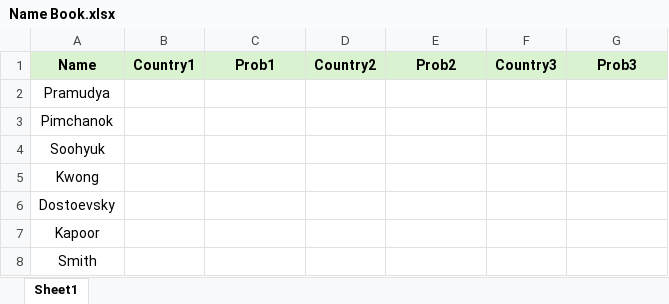
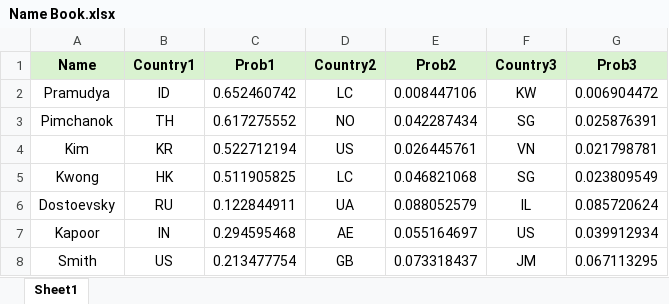
Before and after one commit to pramudyalyza/RPA-Nationality-API, an Excel workbook: Data/Name Book.xlsx, sheet Sheet1, drawn as a sheet; values as stored, in another font and other column widths than the file's, no borders; removed rows and columns are numbered as before the commit, all else as after; the diff names each change by its address in the sheet, - before the commit and + after, or states it on an @@ line.

Commit message:
Add files via upload

```diff
--- a/Data/Name Book.xlsx (sheet Sheet1)
+++ b/Data/Name Book.xlsx (sheet Sheet1)
-B2 (Country1): (empty)
+B2 (Country1): ID
-C2 (Prob1): (empty)
+C2 (Prob1): 0.652460742
-D2 (Country2): (empty)
+D2 (Country2): LC
-E2 (Prob2): (empty)
+E2 (Prob2): 0.008447106
-F2 (Country3): (empty)
+F2 (Country3): KW
-G2 (Prob3): (empty)
+G2 (Prob3): 0.006904472
-B3 (Country1): (empty)
+B3 (Country1): TH
-C3 (Prob1): (empty)
+C3 (Prob1): 0.617275552
-D3 (Country2): (empty)
+D3 (Country2): NO
-E3 (Prob2): (empty)
+E3 (Prob2): 0.042287434
-F3 (Country3): (empty)
+F3 (Country3): SG
-G3 (Prob3): (empty)
+G3 (Prob3): 0.025876391
-row 4: Soohyuk
+row 4: Kim | KR | 0.522712194 | US | 0.026445761 | VN | 0.021798781
-B5 (Country1): (empty)
+B5 (Country1): HK
-C5 (Prob1): (empty)
+C5 (Prob1): 0.511905825
-D5 (Country2): (empty)
+D5 (Country2): LC
-E5 (Prob2): (empty)
+E5 (Prob2): 0.046821068
-F5 (Country3): (empty)
+F5 (Country3): SG
-G5 (Prob3): (empty)
+G5 (Prob3): 0.023809549
-B6 (Country1): (empty)
+B6 (Country1): RU
-C6 (Prob1): (empty)
+C6 (Prob1): 0.122844911
-D6 (Country2): (empty)
+D6 (Country2): UA
-E6 (Prob2): (empty)
+E6 (Prob2): 0.088052579
-F6 (Country3): (empty)
+F6 (Country3): IL
-G6 (Prob3): (empty)
+G6 (Prob3): 0.085720624
-B7 (Country1): (empty)
+B7 (Country1): IN
-C7 (Prob1): (empty)
+C7 (Prob1): 0.294595468
-D7 (Country2): (empty)
+D7 (Country2): AE
-E7 (Prob2): (empty)
+E7 (Prob2): 0.055164697
-F7 (Country3): (empty)
+F7 (Country3): US
-G7 (Prob3): (empty)
+G7 (Prob3): 0.039912934
-B8 (Country1): (empty)
+B8 (Country1): US
-C8 (Prob1): (empty)
+C8 (Prob1): 0.213477754
-D8 (Country2): (empty)
+D8 (Country2): GB
-E8 (Prob2): (empty)
+E8 (Prob2): 0.073318437
-F8 (Country3): (empty)
+F8 (Country3): JM
-G8 (Prob3): (empty)
+G8 (Prob3): 0.067113295
```
